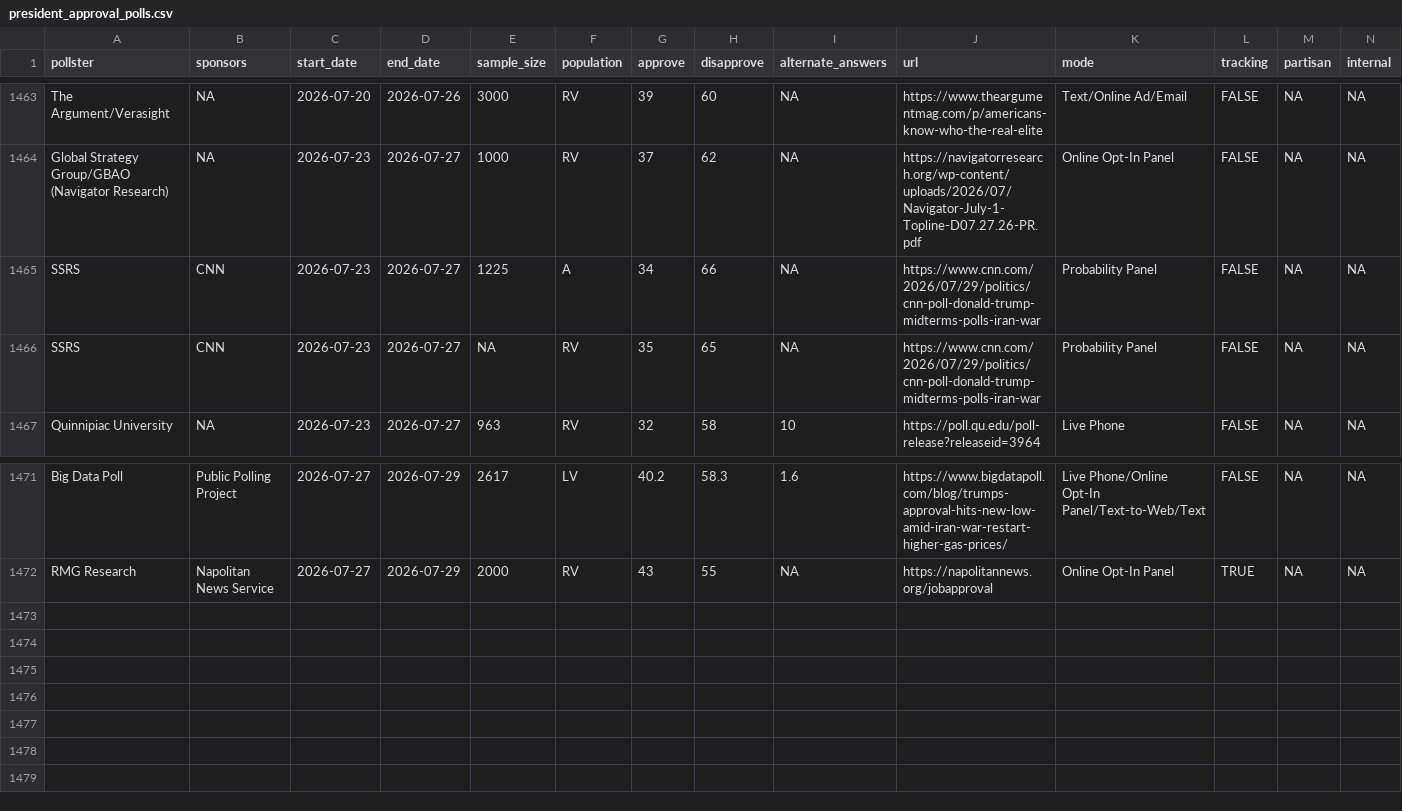
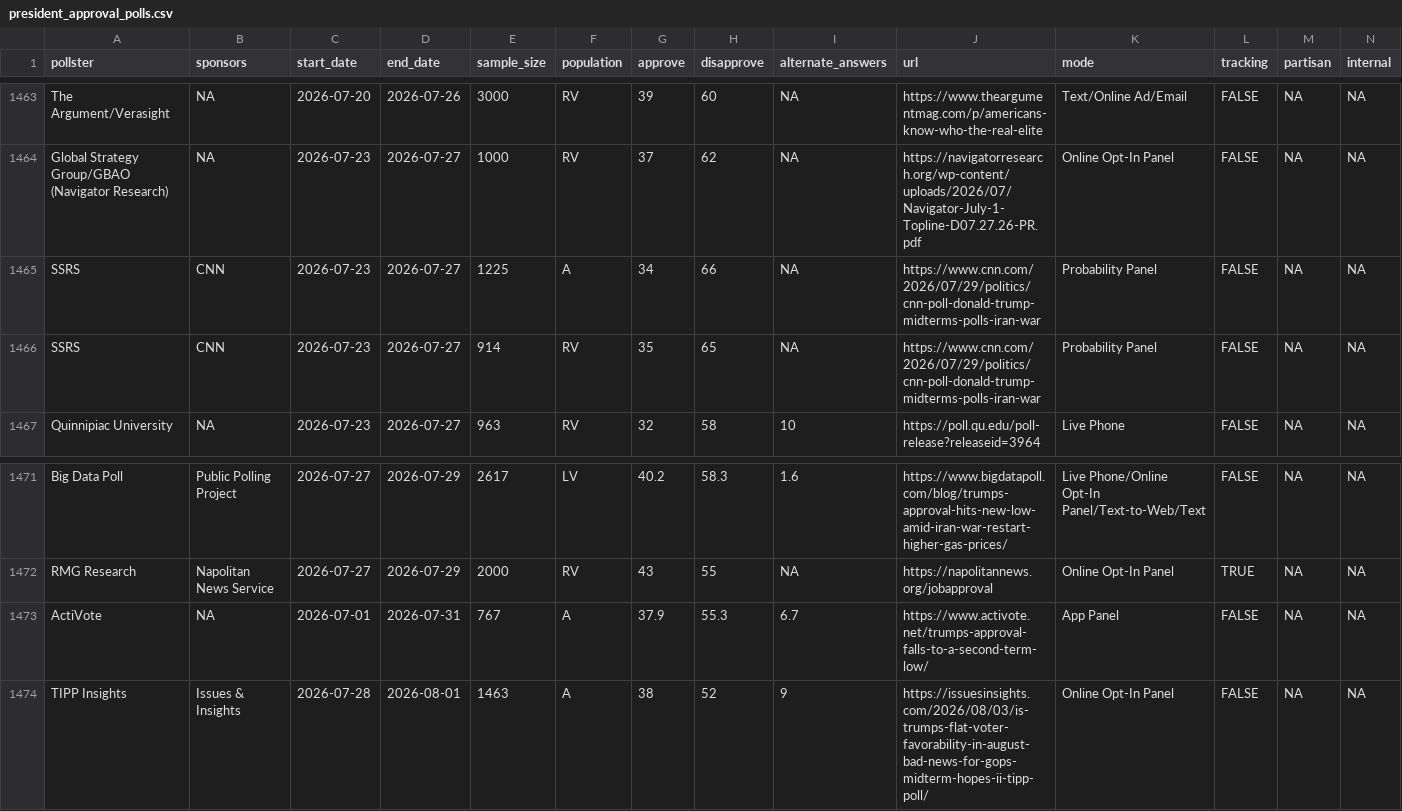
Before and after one commit to Hackquantumcpp/snoutcounter-backend, a CSV file: data/president_approval_polls.csv, drawn as a sheet; only a part is shown, gaps mark what is left out.

```diff
--- a/data/president_approval_polls.csv
+++ b/data/president_approval_polls.csv
@@ -1465,3 +1465,3 @@ Global Strategy Group/GBAO (Navigator Research),NA,2026-07-23,2026-07-27,1000,RV
 SSRS,CNN,2026-07-23,2026-07-27,1225,A,34,66,NA,https://www.cnn.com/2026/07/29/politics/cnn-poll-donald-trump-midterms-polls-iran-war,Probability Panel,FALSE,NA,NA
-SSRS,CNN,2026-07-23,2026-07-27,NA,RV,35,65,NA,https://www.cnn.com/2026/07/29/politics/cnn-poll-donald-trump-midterms-polls-iran-war,Probability Panel,FALSE,NA,NA
+SSRS,CNN,2026-07-23,2026-07-27,914,RV,35,65,NA,https://www.cnn.com/2026/07/29/politics/cnn-poll-donald-trump-midterms-polls-iran-war,Probability Panel,FALSE,NA,NA
 Quinnipiac University,NA,2026-07-23,2026-07-27,963,RV,32,58,10,https://poll.qu.edu/poll-release?releaseid=3964,Live Phone,FALSE,NA,NA
@@ -1472 +1472,3 @@ Big Data Poll,Public Polling Project,2026-07-27,2026-07-29,2617,LV,40.2,58.3,1.6
 RMG Research,Napolitan News Service,2026-07-27,2026-07-29,2000,RV,43,55,NA,https://napolitannews.org/jobapproval,Online Opt-In Panel,TRUE,NA,NA
+ActiVote,NA,2026-07-01,2026-07-31,767,A,37.9,55.3,6.7,https://www.activote.net/trumps-approval-falls-to-a-second-term-low/,App Panel,FALSE,NA,NA
+TIPP Insights,Issues & Insights,2026-07-28,2026-08-01,1463,A,38,52,9,https://issuesinsights.com/2026/08/03/is-trumps-flat-voter-favorability-in-august-bad-news-for-gops-midterm-hopes-ii-tipp-poll/,Online Opt-In Panel,FALSE,NA,NA
```
Also changed, not shown: averages/generic_ballot.csv, averages/presidential_RV_approval.csv, 5 other files.
